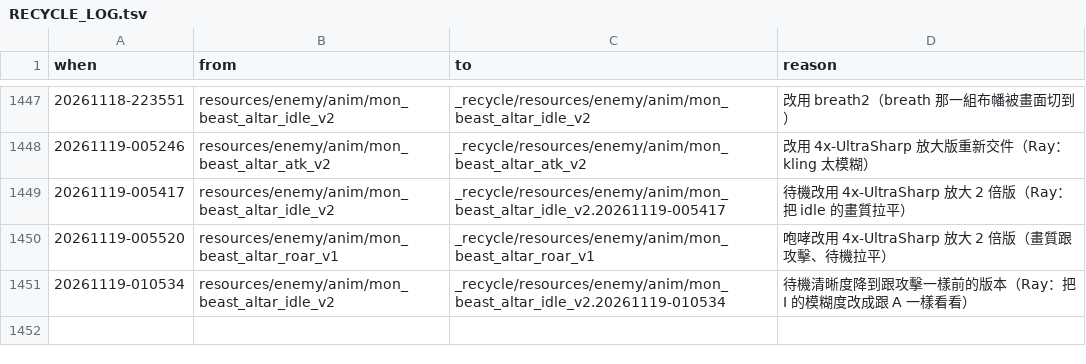
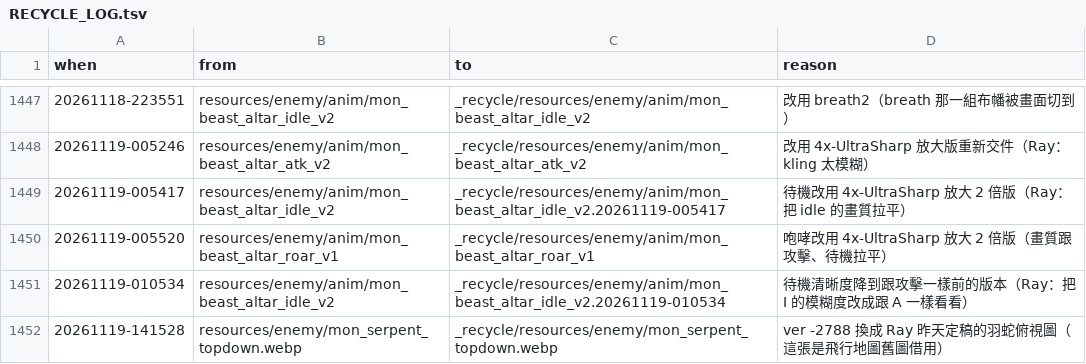
Before and after one commit to raykueco-debug/TIVOT, a TSV file: _recycle/RECYCLE_LOG.tsv, drawn as a sheet; only a part is shown, gaps mark what is left out; the diff names each change by its address in the sheet, - before the commit and + after, or states it on an @@ line.

```diff
--- a/_recycle/RECYCLE_LOG.tsv
+++ b/_recycle/RECYCLE_LOG.tsv
+row 1452: 20261119-141528 | resources/enemy/mon_serpent_topdown.webp | _recycle/resources/enemy/mon_serpent_topdown.webp | ver -2788 換成 Ray 昨天定稿的羽蛇俯視圖（這張是飛行地圖舊圖借用）
```
Also changed, not shown: 7 other files.
